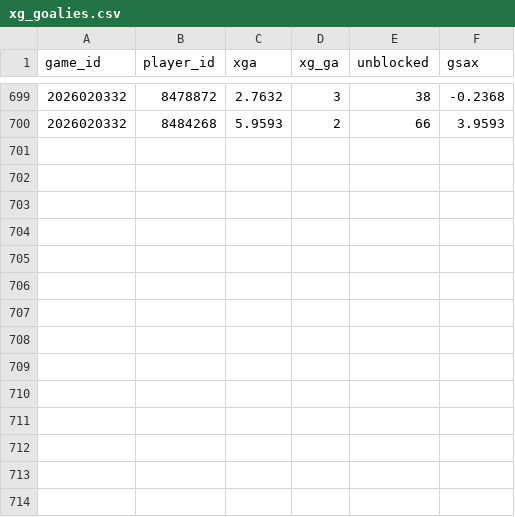
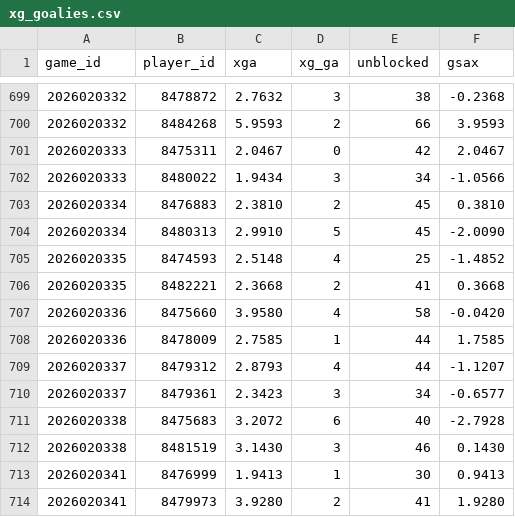
Before and after one commit to juhaopesonen/NHL-stats, a CSV file: data/2026-27/xg_goalies.csv, drawn as a sheet; only a part is shown, gaps mark what is left out.

```diff
--- a/data/2026-27/xg_goalies.csv
+++ b/data/2026-27/xg_goalies.csv
@@ -700 +700,15 @@ game_id,player_id,xga,xg_ga,unblocked,gsax
 2026020332,8484268,5.9593,2,66,3.9593
+2026020333,8475311,2.0467,0,42,2.0467
+2026020333,8480022,1.9434,3,34,-1.0566
+2026020334,8476883,2.3810,2,45,0.3810
+2026020334,8480313,2.9910,5,45,-2.0090
+2026020335,8474593,2.5148,4,25,-1.4852
+2026020335,8482221,2.3668,2,41,0.3668
+2026020336,8475660,3.9580,4,58,-0.0420
+2026020336,8478009,2.7585,1,44,1.7585
+2026020337,8479312,2.8793,4,44,-1.1207
+2026020337,8479361,2.3423,3,34,-0.6577
+2026020338,8475683,3.2072,6,40,-2.7928
+2026020338,8481519,3.1430,3,46,0.1430
+2026020341,8476999,1.9413,1,30,0.9413
+2026020341,8479973,3.9280,2,41,1.9280
```
Also changed, not shown: data/2026-27/games.csv, data/2026-27/goalies.csv, 12 other files.
